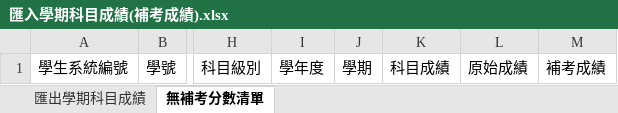
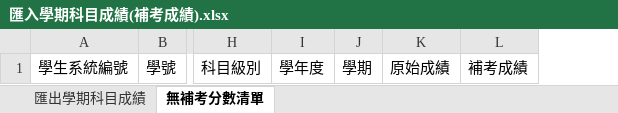
Before and after one commit to ischoolinc/MakeUp.HS, an Excel workbook: MakeUp.HS/Resources/匯入學期科目成績(補考成績).xlsx, sheet 無補考分數清單, drawn as a sheet; only a part is shown, gaps mark what is left out; values as stored, in another font and other column widths than the file's, no borders; the diff names each change by its address in the sheet, - before the commit and + after, or states it on an @@ line.

Commit message:
2019/06/04 穎驊 與佳樺 討論過後 [高補013][04] 高中補考模組-匯入學期科目成績 項目 產出匯入檔  移除  『科目成績』欄位 只保留 『補考成績』 提供匯入

```diff
--- a/MakeUp.HS/Resources/匯入學期科目成績(補考成績).xlsx (sheet 無補考分數清單)
+++ b/MakeUp.HS/Resources/匯入學期科目成績(補考成績).xlsx (sheet 無補考分數清單)
-column K, row 1: 科目成績
```
Also changed, not shown: 1 other file.
